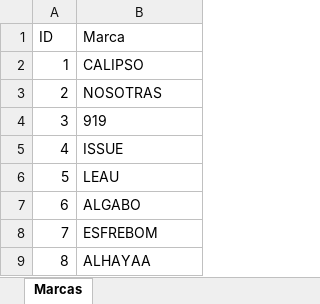
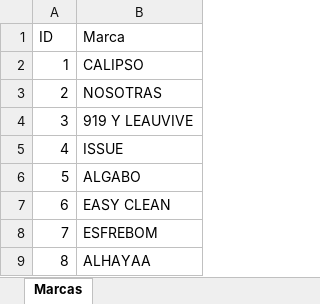
Before and after one commit to lucanton2203/catalogo-damar, an Excel workbook: data/marcas.xlsx, sheet Marcas, drawn as a sheet; only a part is shown; values as stored, in another font and other column widths than the file's, no borders; the diff names each change by its address in the sheet, - before the commit and + after, or states it on an @@ line.

```diff
--- a/data/marcas.xlsx (sheet Marcas)
+++ b/data/marcas.xlsx (sheet Marcas)
-B4 (Marca): 919
+B4 (Marca): 919 Y LEAUVIVE
-B6 (Marca): LEAU
+B6 (Marca): ALGABO
-B7 (Marca): ALGABO
+B7 (Marca): EASY CLEAN
```
Also changed, not shown: data/productos.xlsx, 35 other files.
